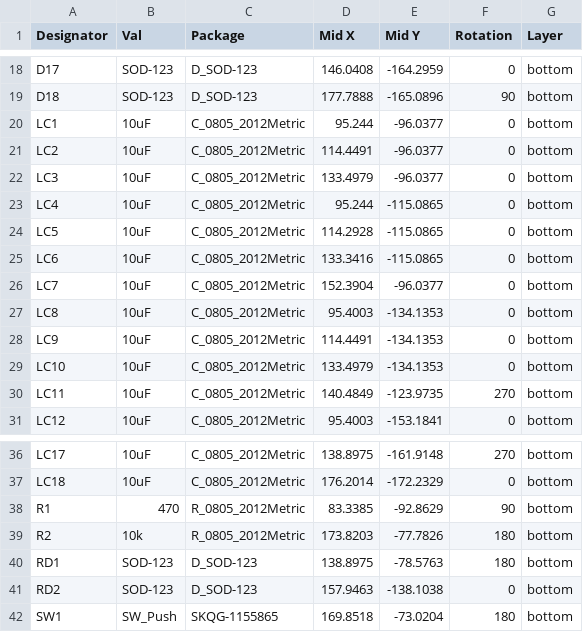
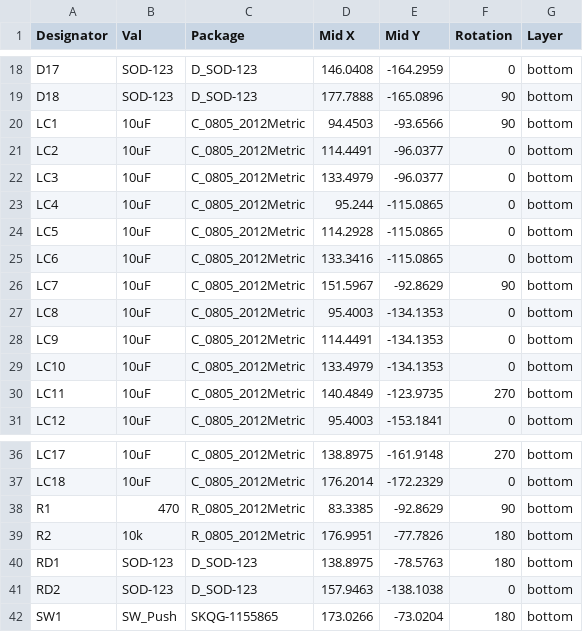
Before and after one commit to howardt12345/numpad, a CSV file: PCB/Gerber/numpad_cpl.csv, drawn as a sheet; only a part is shown, gaps mark what is left out.

Commit message:
Exported gerbers

```diff
--- a/PCB/Gerber/numpad_cpl.csv
+++ b/PCB/Gerber/numpad_cpl.csv
@@ -19,3 +19,3 @@ D17,SOD-123,D_SOD-123,146.0408,-164.2959,0,bottom
 D18,SOD-123,D_SOD-123,177.7888,-165.0896,90,bottom
-LC1,10uF,C_0805_2012Metric,95.244,-96.0377,0,bottom
+LC1,10uF,C_0805_2012Metric,94.4503,-93.6566,90,bottom
 LC2,10uF,C_0805_2012Metric,114.4491,-96.0377,0,bottom
@@ -25,3 +25,3 @@ LC5,10uF,C_0805_2012Metric,114.2928,-115.0865,0,bottom
 LC6,10uF,C_0805_2012Metric,133.3416,-115.0865,0,bottom
-LC7,10uF,C_0805_2012Metric,152.3904,-96.0377,0,bottom
+LC7,10uF,C_0805_2012Metric,151.5967,-92.8629,90,bottom
 LC8,10uF,C_0805_2012Metric,95.4003,-134.1353,0,bottom
@@ -38,5 +38,5 @@ LC18,10uF,C_0805_2012Metric,176.2014,-172.2329,0,bottom
 R1,470,R_0805_2012Metric,83.3385,-92.8629,90,bottom
-R2,10k,R_0805_2012Metric,173.8203,-77.7826,180,bottom
+R2,10k,R_0805_2012Metric,176.9951,-77.7826,180,bottom
 RD1,SOD-123,D_SOD-123,138.8975,-78.5763,180,bottom
 RD2,SOD-123,D_SOD-123,157.9463,-138.1038,0,bottom
-SW1,SW_Push,SKQG-1155865,169.8518,-73.0204,180,bottom
+SW1,SW_Push,SKQG-1155865,173.0266,-73.0204,180,bottom
```
Also changed, not shown: 35 other files.
